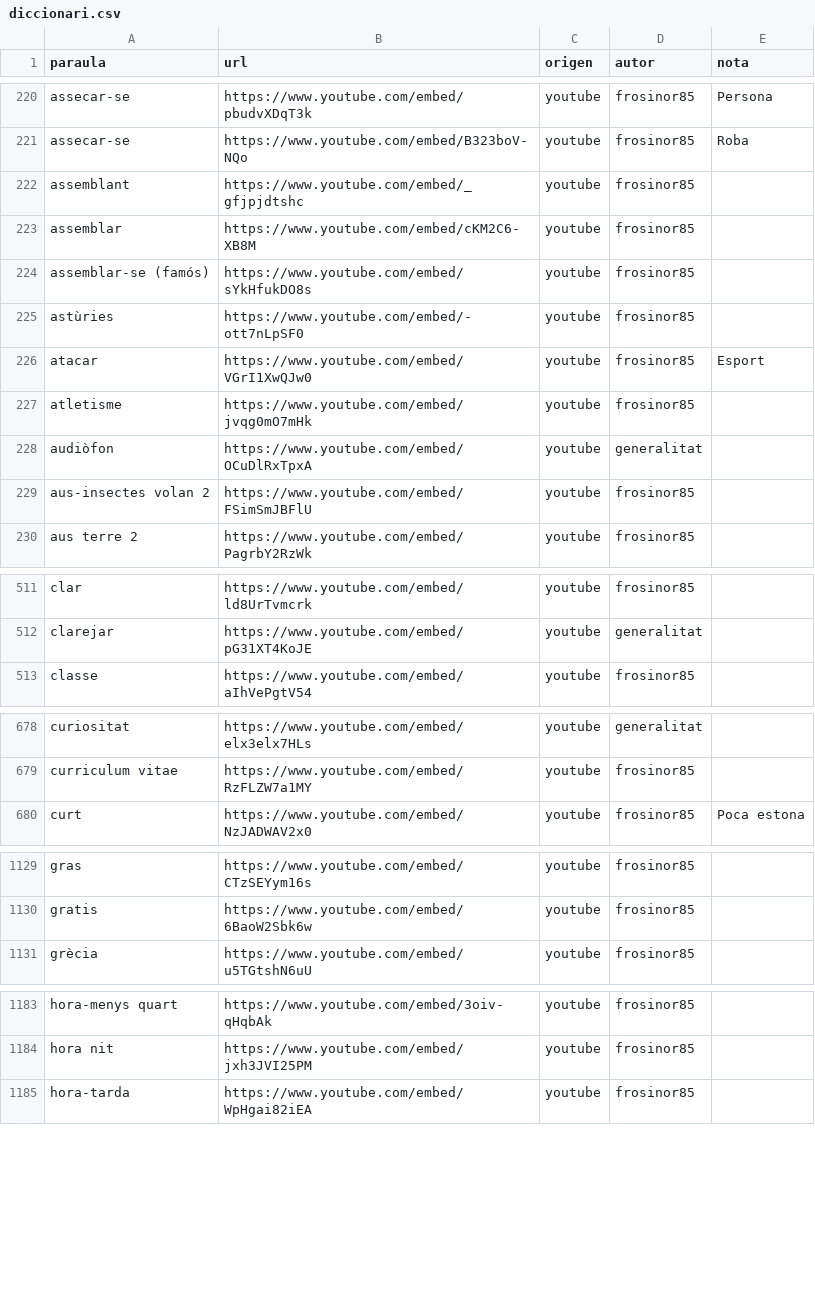
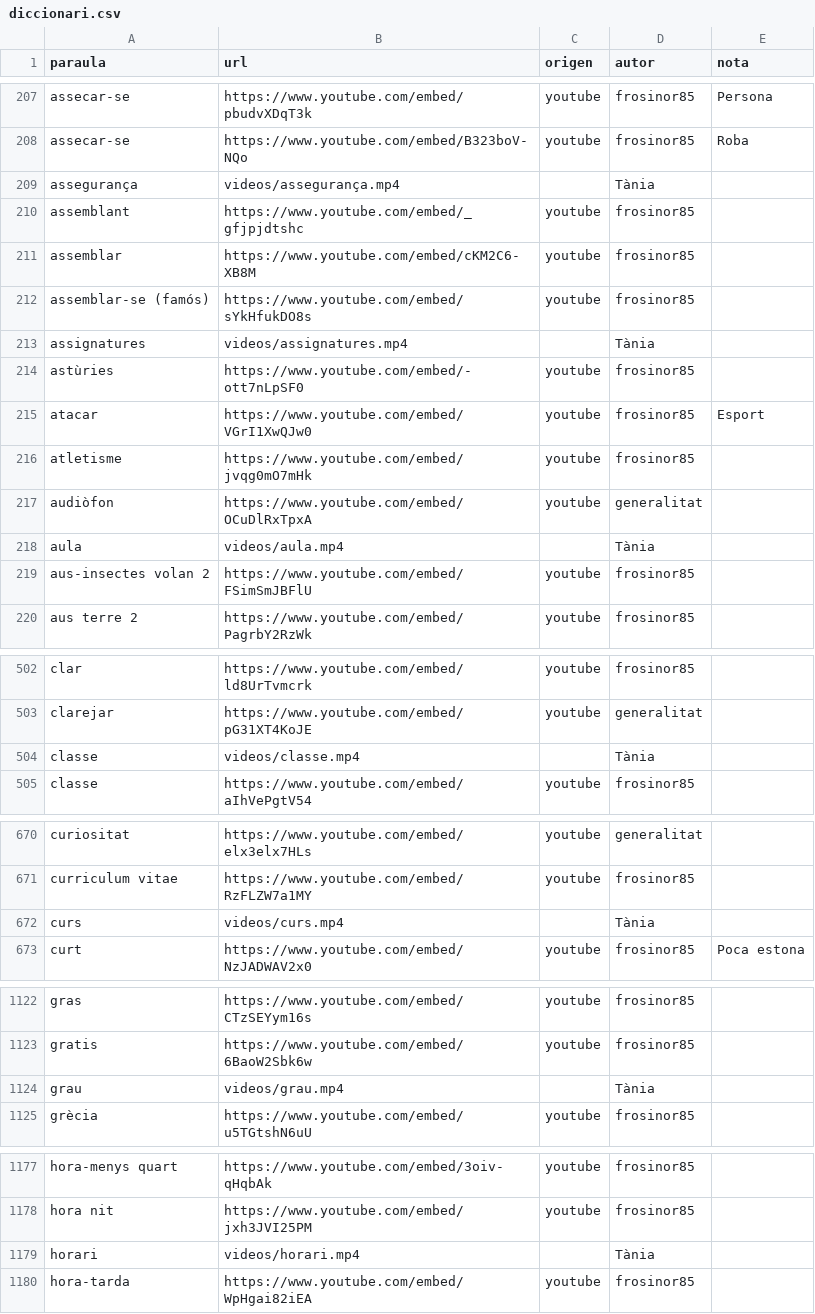
Before and after one commit to Masclins/signepedia, a CSV file: backend/diccionari.csv, drawn as a sheet; only a part is shown, gaps mark what is left out; the diff covers the shown part only; the diff names each change by its address in the sheet, - before the commit and + after, or states it on an @@ line.

```diff
--- a/backend/diccionari.csv
+++ b/backend/diccionari.csv
+row 209: assegurança | videos/assegurança.mp4 |  | Tània
+row 213: assignatures | videos/assignatures.mp4 |  | Tània
+row 218: aula | videos/aula.mp4 |  | Tània
+row 504: classe | videos/classe.mp4 |  | Tània
+row 672: curs | videos/curs.mp4 |  | Tània
+row 1124: grau | videos/grau.mp4 |  | Tània
+row 1179: horari | videos/horari.mp4 |  | Tània
```
Also changed, not shown: 8 added rows, 15 removed rows and 4 moved rows elsewhere in this file, 29 other files.
